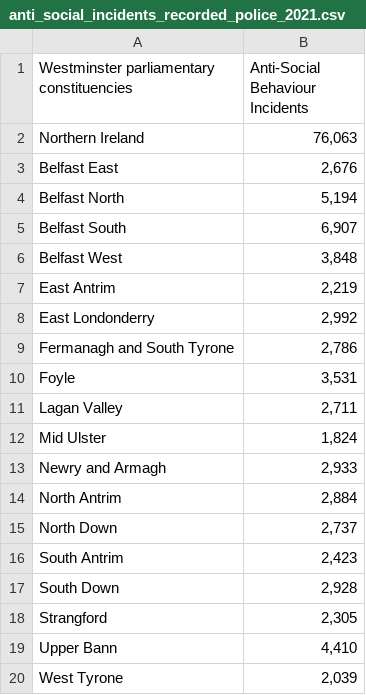
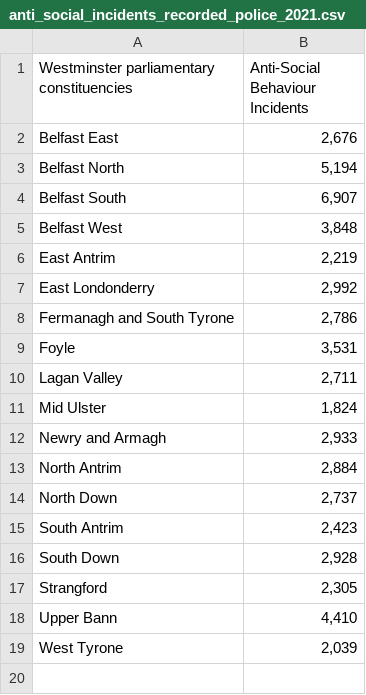
Before and after one commit to su20332/su20332.github.io, a CSV file: anti_social_incidents_recorded_police_2021.csv, drawn as a sheet; the diff names each change by its address in the sheet, - before the commit and + after, or states it on an @@ line.

Commit message:
Add files via upload

```diff
--- a/anti_social_incidents_recorded_police_2021.csv
+++ b/anti_social_incidents_recorded_police_2021.csv
-row 2: Northern Ireland | 76,063
```
